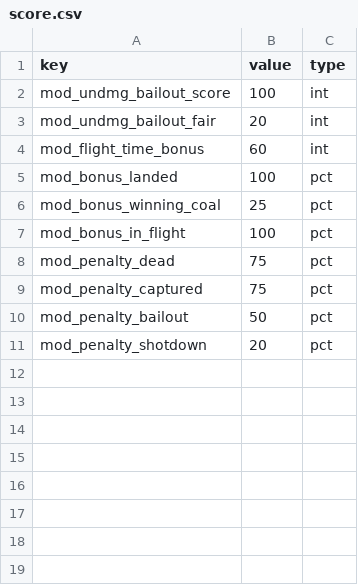
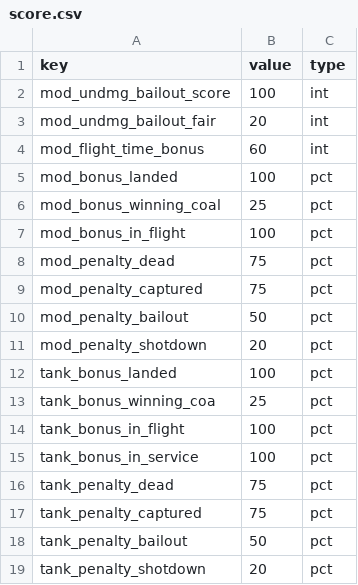
Before and after one commit to FGlazov/IL2Stats_Enhancements, a CSV file: src/mod_rating_by_type/score.csv, drawn as a sheet.

Commit message:
Add seperate bonuses/penalties for tanks.

```diff
--- a/src/mod_rating_by_type/score.csv
+++ b/src/mod_rating_by_type/score.csv
@@ -11 +11,9 @@ mod_penalty_bailout,50,pct
 mod_penalty_shotdown,20,pct
+tank_bonus_landed,100,pct
+tank_bonus_winning_coa,25,pct
+tank_bonus_in_flight,100,pct
+tank_bonus_in_service,100,pct
+tank_penalty_dead,75,pct
+tank_penalty_captured,75,pct
+tank_penalty_bailout,50,pct
+tank_penalty_shotdown,20,pct
```
Also changed, not shown: 4 other files.
